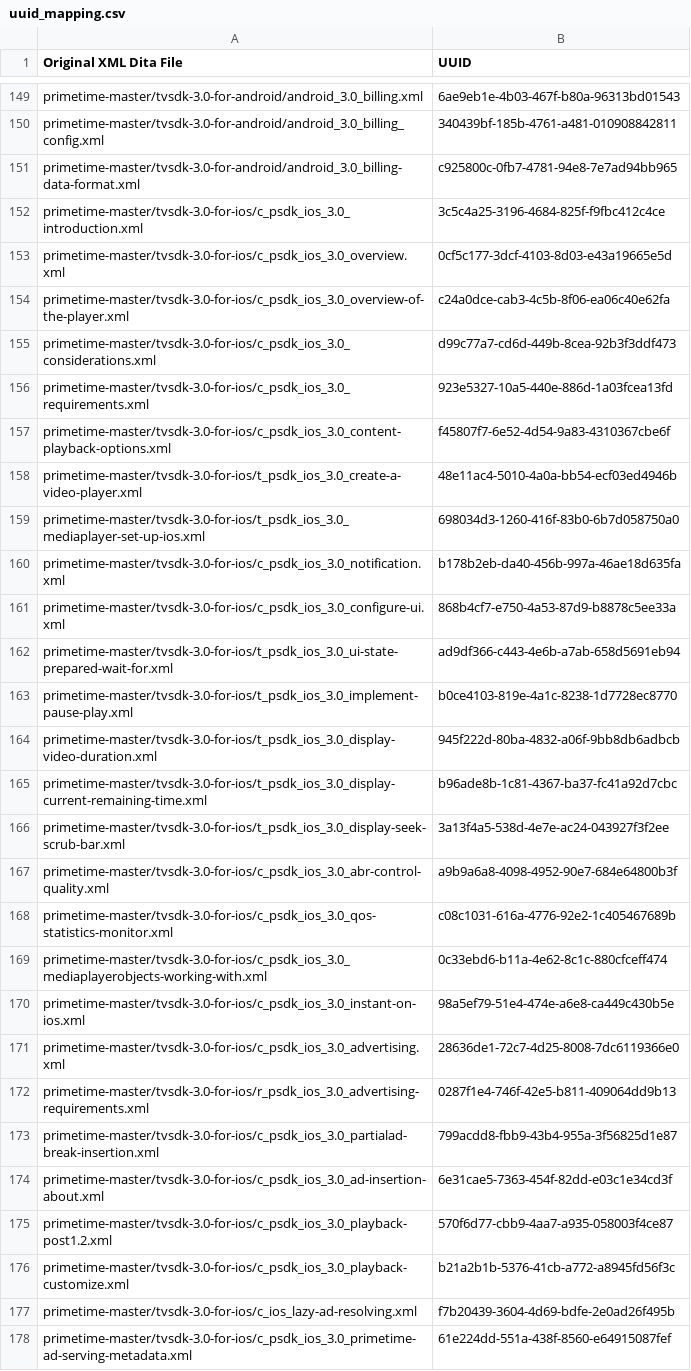
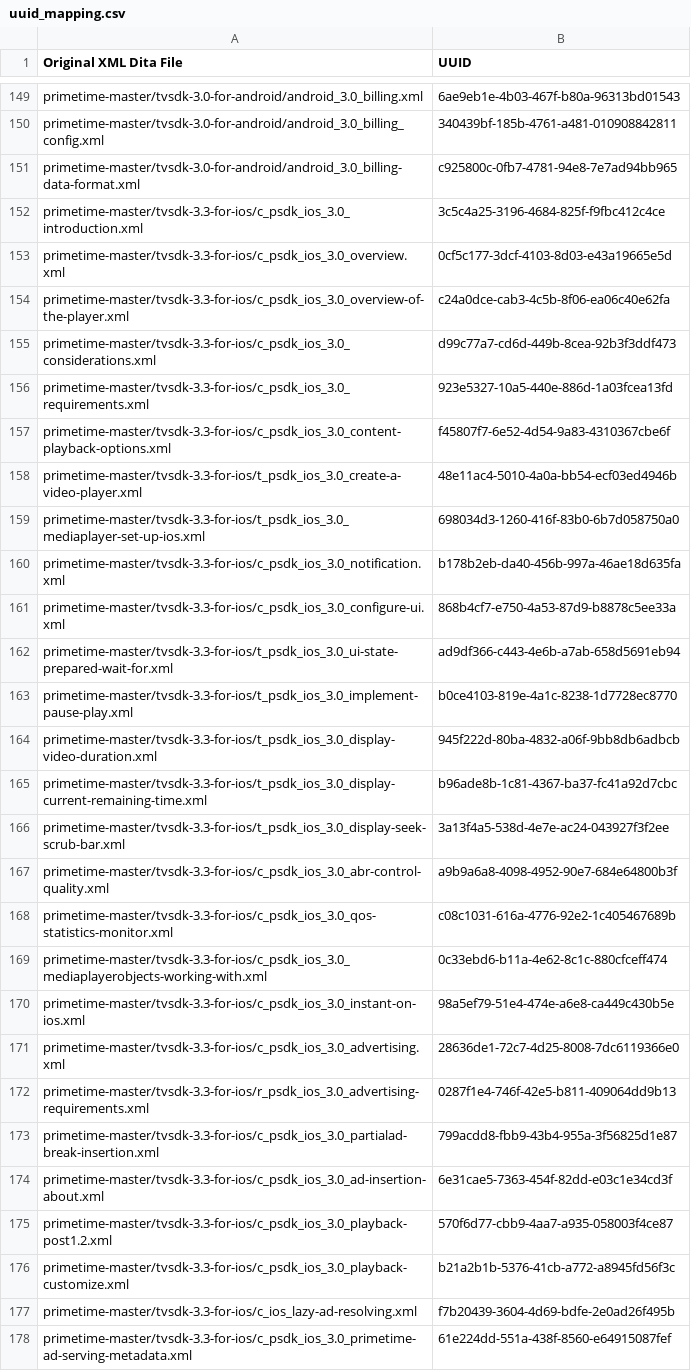
Before and after one commit to isabella232/primetime.en, a CSV file: help/programming/uuid_mapping.csv, drawn as a sheet; only a part is shown, gaps mark what is left out; the diff covers the shown part only; the diff names each change by its address in the sheet, - before the commit and + after, or states it on an @@ line.

```diff
--- a/help/programming/uuid_mapping.csv
+++ b/help/programming/uuid_mapping.csv
-A152 (Original XML Dita File): primetime-master/tvsdk-3.0-for-ios/c_psdk_ios_3.0_introduction.xml
+A152 (Original XML Dita File): primetime-master/tvsdk-3.3-for-ios/c_psdk_ios_3.0_introduction.xml
-A153 (Original XML Dita File): primetime-master/tvsdk-3.0-for-ios/c_psdk_ios_3.0_overview.xml
+A153 (Original XML Dita File): primetime-master/tvsdk-3.3-for-ios/c_psdk_ios_3.0_overview.xml
-A154 (Original XML Dita File): primetime-master/tvsdk-3.0-for-ios/c_psdk_ios_3.0_overview-of-the-player.xml
+A154 (Original XML Dita File): primetime-master/tvsdk-3.3-for-ios/c_psdk_ios_3.0_overview-of-the-player.xml
-A155 (Original XML Dita File): primetime-master/tvsdk-3.0-for-ios/c_psdk_ios_3.0_considerations.xml
+A155 (Original XML Dita File): primetime-master/tvsdk-3.3-for-ios/c_psdk_ios_3.0_considerations.xml
-A156 (Original XML Dita File): primetime-master/tvsdk-3.0-for-ios/c_psdk_ios_3.0_requirements.xml
+A156 (Original XML Dita File): primetime-master/tvsdk-3.3-for-ios/c_psdk_ios_3.0_requirements.xml
-A157 (Original XML Dita File): primetime-master/tvsdk-3.0-for-ios/c_psdk_ios_3.0_content-playback-options.xml
+A157 (Original XML Dita File): primetime-master/tvsdk-3.3-for-ios/c_psdk_ios_3.0_content-playback-options.xml
-A158 (Original XML Dita File): primetime-master/tvsdk-3.0-for-ios/t_psdk_ios_3.0_create-a-video-player.xml
+A158 (Original XML Dita File): primetime-master/tvsdk-3.3-for-ios/t_psdk_ios_3.0_create-a-video-player.xml
-A159 (Original XML Dita File): primetime-master/tvsdk-3.0-for-ios/t_psdk_ios_3.0_mediaplayer-set-up-ios.xml
+A159 (Original XML Dita File): primetime-master/tvsdk-3.3-for-ios/t_psdk_ios_3.0_mediaplayer-set-up-ios.xml
-A160 (Original XML Dita File): primetime-master/tvsdk-3.0-for-ios/c_psdk_ios_3.0_notification.xml
+A160 (Original XML Dita File): primetime-master/tvsdk-3.3-for-ios/c_psdk_ios_3.0_notification.xml
-A161 (Original XML Dita File): primetime-master/tvsdk-3.0-for-ios/c_psdk_ios_3.0_configure-ui.xml
+A161 (Original XML Dita File): primetime-master/tvsdk-3.3-for-ios/c_psdk_ios_3.0_configure-ui.xml
-A162 (Original XML Dita File): primetime-master/tvsdk-3.0-for-ios/t_psdk_ios_3.0_ui-state-prepared-wait-for.xml
+A162 (Original XML Dita File): primetime-master/tvsdk-3.3-for-ios/t_psdk_ios_3.0_ui-state-prepared-wait-for.xml
-A163 (Original XML Dita File): primetime-master/tvsdk-3.0-for-ios/t_psdk_ios_3.0_implement-pause-play.xml
+A163 (Original XML Dita File): primetime-master/tvsdk-3.3-for-ios/t_psdk_ios_3.0_implement-pause-play.xml
-A164 (Original XML Dita File): primetime-master/tvsdk-3.0-for-ios/t_psdk_ios_3.0_display-video-duration.xml
+A164 (Original XML Dita File): primetime-master/tvsdk-3.3-for-ios/t_psdk_ios_3.0_display-video-duration.xml
-A165 (Original XML Dita File): primetime-master/tvsdk-3.0-for-ios/t_psdk_ios_3.0_display-current-remaining-time.xml
+A165 (Original XML Dita File): primetime-master/tvsdk-3.3-for-ios/t_psdk_ios_3.0_display-current-remaining-time.xml
-A166 (Original XML Dita File): primetime-master/tvsdk-3.0-for-ios/t_psdk_ios_3.0_display-seek-scrub-bar.xml
+A166 (Original XML Dita File): primetime-master/tvsdk-3.3-for-ios/t_psdk_ios_3.0_display-seek-scrub-bar.xml
-A167 (Original XML Dita File): primetime-master/tvsdk-3.0-for-ios/c_psdk_ios_3.0_abr-control-quality.xml
+A167 (Original XML Dita File): primetime-master/tvsdk-3.3-for-ios/c_psdk_ios_3.0_abr-control-quality.xml
-A168 (Original XML Dita File): primetime-master/tvsdk-3.0-for-ios/c_psdk_ios_3.0_qos-statistics-monitor.xml
+A168 (Original XML Dita File): primetime-master/tvsdk-3.3-for-ios/c_psdk_ios_3.0_qos-statistics-monitor.xml
-A169 (Original XML Dita File): primetime-master/tvsdk-3.0-for-ios/c_psdk_ios_3.0_mediaplayerobjects-working-with.xml
+A169 (Original XML Dita File): primetime-master/tvsdk-3.3-for-ios/c_psdk_ios_3.0_mediaplayerobjects-working-with.xml
-A170 (Original XML Dita File): primetime-master/tvsdk-3.0-for-ios/c_psdk_ios_3.0_instant-on-ios.xml
+A170 (Original XML Dita File): primetime-master/tvsdk-3.3-for-ios/c_psdk_ios_3.0_instant-on-ios.xml
-A171 (Original XML Dita File): primetime-master/tvsdk-3.0-for-ios/c_psdk_ios_3.0_advertising.xml
+A171 (Original XML Dita File): primetime-master/tvsdk-3.3-for-ios/c_psdk_ios_3.0_advertising.xml
-A172 (Original XML Dita File): primetime-master/tvsdk-3.0-for-ios/r_psdk_ios_3.0_advertising-requirements.xml
+A172 (Original XML Dita File): primetime-master/tvsdk-3.3-for-ios/r_psdk_ios_3.0_advertising-requirements.xml
-A173 (Original XML Dita File): primetime-master/tvsdk-3.0-for-ios/c_psdk_ios_3.0_partialad-break-insertion.xml
+A173 (Original XML Dita File): primetime-master/tvsdk-3.3-for-ios/c_psdk_ios_3.0_partialad-break-insertion.xml
-A174 (Original XML Dita File): primetime-master/tvsdk-3.0-for-ios/c_psdk_ios_3.0_ad-insertion-about.xml
+A174 (Original XML Dita File): primetime-master/tvsdk-3.3-for-ios/c_psdk_ios_3.0_ad-insertion-about.xml
-A175 (Original XML Dita File): primetime-master/tvsdk-3.0-for-ios/c_psdk_ios_3.0_playback-post1.2.xml
+A175 (Original XML Dita File): primetime-master/tvsdk-3.3-for-ios/c_psdk_ios_3.0_playback-post1.2.xml
-A176 (Original XML Dita File): primetime-master/tvsdk-3.0-for-ios/c_psdk_ios_3.0_playback-customize.xml
+A176 (Original XML Dita File): primetime-master/tvsdk-3.3-for-ios/c_psdk_ios_3.0_playback-customize.xml
-A177 (Original XML Dita File): primetime-master/tvsdk-3.0-for-ios/c_ios_lazy-ad-resolving.xml
+A177 (Original XML Dita File): primetime-master/tvsdk-3.3-for-ios/c_ios_lazy-ad-resolving.xml
-A178 (Original XML Dita File): primetime-master/tvsdk-3.0-for-ios/c_psdk_ios_3.0_primetime-ad-serving-metadata.xml
+A178 (Original XML Dita File): primetime-master/tvsdk-3.3-for-ios/c_psdk_ios_3.0_primetime-ad-serving-metadata.xml
```
Also changed, not shown: 87 edited cells elsewhere in this file, 13 other files.
